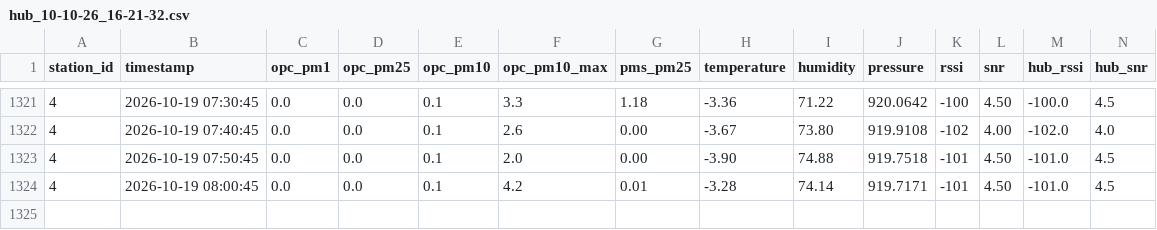
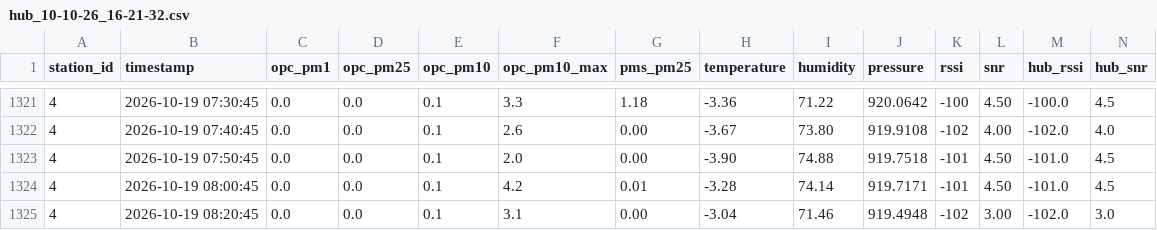
Before and after one commit to marionbielza/ydn_hubdata, a CSV file: hub_10-10-26_16-21-32.csv, drawn as a sheet; only a part is shown, gaps mark what is left out; the diff names each change by its address in the sheet, - before the commit and + after, or states it on an @@ line.

Commit message:
Update automatique des donnees

```diff
--- a/hub_10-10-26_16-21-32.csv
+++ b/hub_10-10-26_16-21-32.csv
+row 1325: 4 | 2026-10-19 08:20:45 | 0.0 | 0.0 | 0.1 | 3.1 | 0.00 | -3.04 | 71.46 | 919.4948 | -102 | 3.00 | -102.0 | 3.0
```
